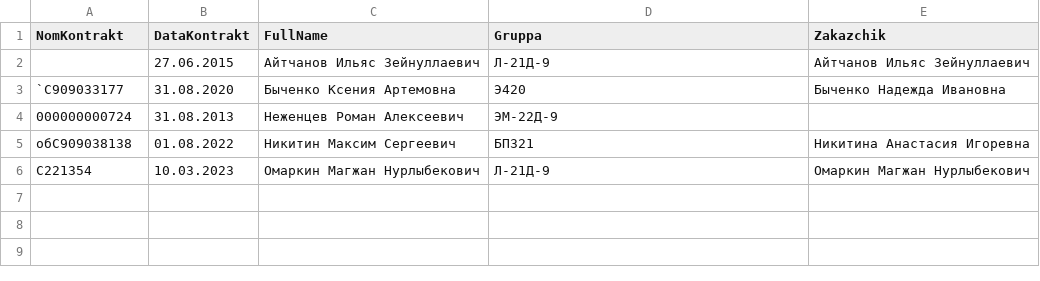
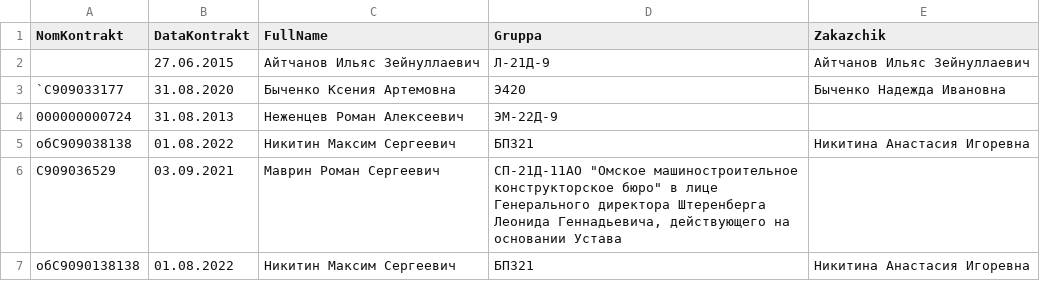
Before and after one commit to TaigoDev/OAT, a CSV file: OAT/kontra.csv, drawn as a sheet.

```diff
--- a/OAT/kontra.csv
+++ b/OAT/kontra.csv
@@ -5,2 +5,3 @@ NomKontrakt;DataKontrakt;FullName;Gruppa;Zakazchik
 обС909038138;01.08.2022;Никитин Максим Сергеевич;БП321;Никитина Анастасия Игоревна
-С221354;10.03.2023;Омаркин Магжан Нурлыбекович;Л-21Д-9;Омаркин Магжан Нурлыбекович
+С909036529  ;03.09.2021;Маврин Роман Сергеевич;СП-21Д-11АО "Омское машиностроительное конструкторское бюро" в лице Генерального директора Штеренберга Леонида Геннадьевича, действующего на основании Устава
+обС9090138138;01.08.2022;Никитин Максим Сергеевич;БП321;Никитина Анастасия Игоревна
```
Also changed, not shown: 3 other files.
